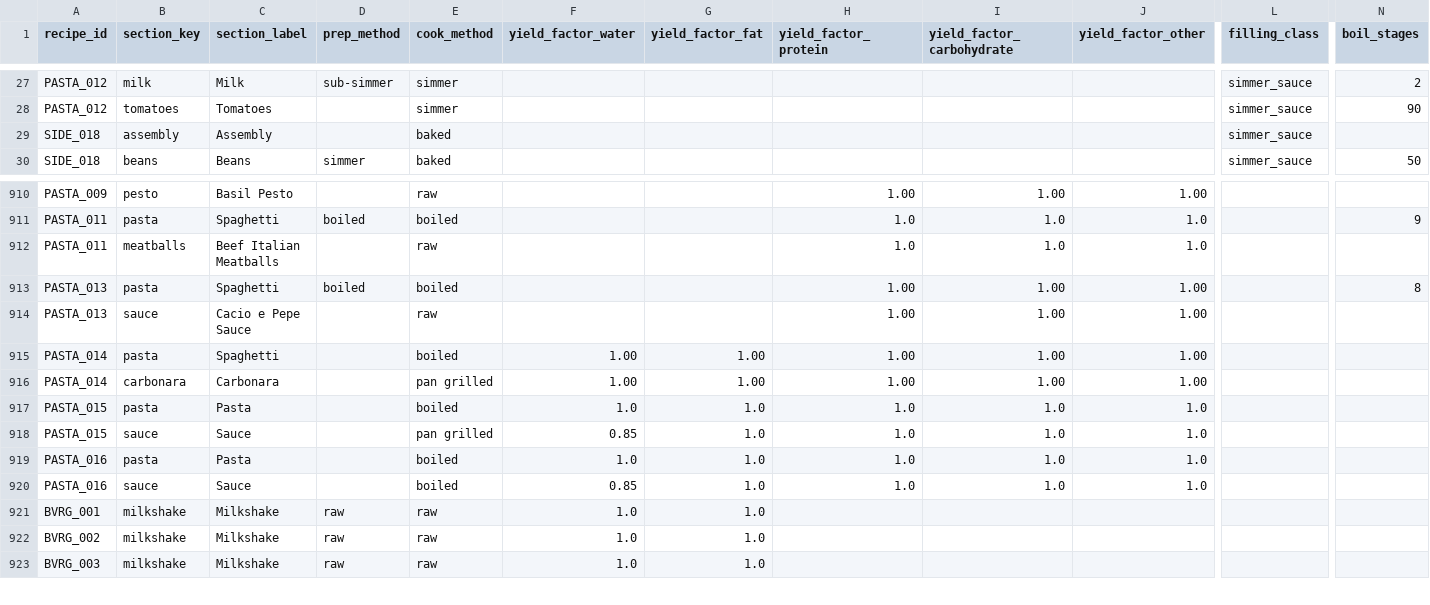
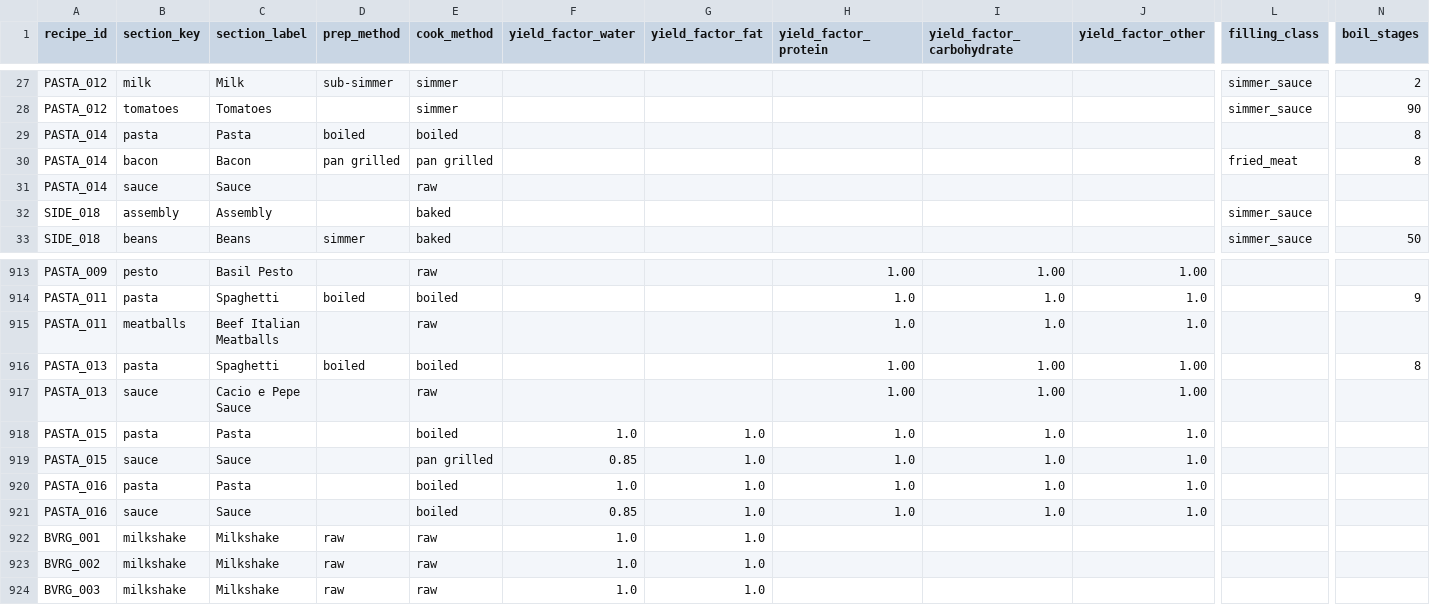
Before and after one commit to tlgeorgemailcom/daily-plate, a CSV file: recipes_v3/data/recipe_sections.csv, drawn as a sheet; only a part is shown, gaps mark what is left out; removed rows and columns are numbered as before the commit, all else as after; rows hold the shown columns only; the diff names each change by its address in the sheet, - before the commit and + after, or states it on an @@ line.

```diff
--- a/recipes_v3/data/recipe_sections.csv
+++ b/recipes_v3/data/recipe_sections.csv
+row 29: PASTA_014 | pasta | Pasta | boiled | boiled |  |  |  |  |  |  | 8
+row 30: PASTA_014 | bacon | Bacon | pan grilled | pan grilled |  |  |  |  |  | fried_meat | 8
+row 31: PASTA_014 | sauce | Sauce |  | raw
-row 915: PASTA_014 | pasta | Spaghetti |  | boiled | 1.00 | 1.00 | 1.00 | 1.00 | 1.00
-row 916: PASTA_014 | carbonara | Carbonara |  | pan grilled | 1.00 | 1.00 | 1.00 | 1.00 | 1.00
```
Also changed, not shown: recipes_v3/data/recipe_ingredients.csv, recipes_v3/data/recipe_instructions.csv, 2 other files.
